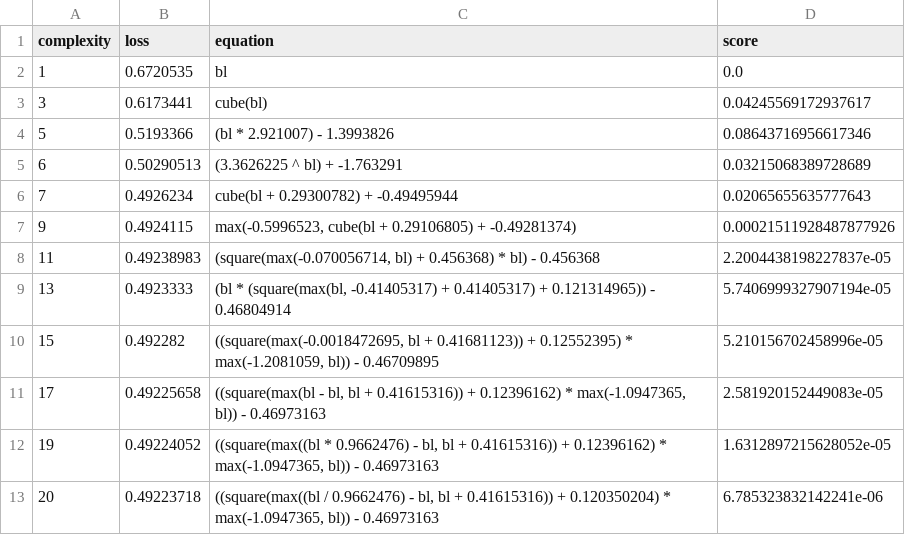
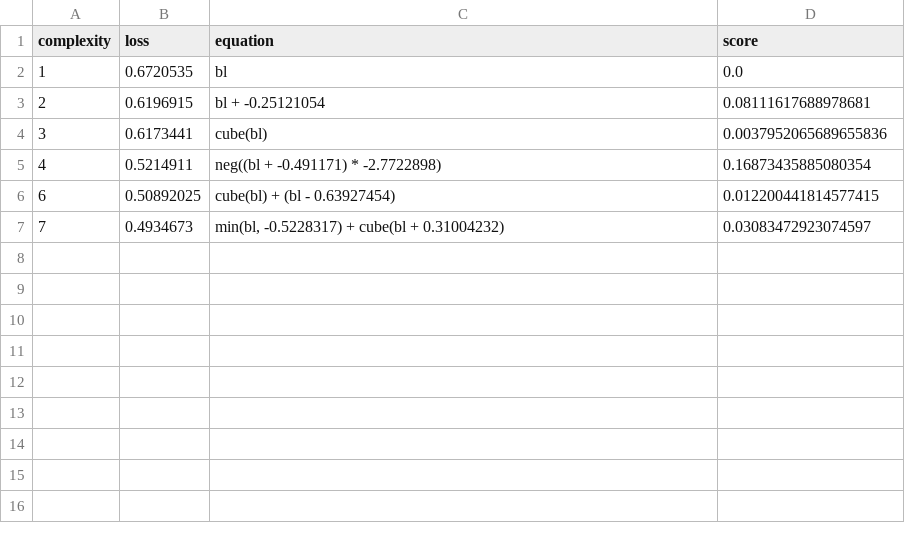
Before and after one commit to savannahferretti/monsoon-discovery, a CSV file: models/sr/sr_bl_72_equations.csv, drawn as a sheet.

```diff
--- a/models/sr/sr_bl_72_equations.csv
+++ b/models/sr/sr_bl_72_equations.csv
@@ -2,12 +2,6 @@ complexity,loss,equation,score
 1,0.6720535,bl,0.0
-3,0.6173441,cube(bl),0.04245569172937617
-5,0.5193366,(bl * 2.921007) - 1.3993826,0.08643716956617346
-6,0.50290513,(3.3626225 ^ bl) + -1.763291,0.03215068389728689
-7,0.4926234,cube(bl + 0.29300782) + -0.49495944,0.02065655635777643
-9,0.4924115,"max(-0.5996523, cube(bl + 0.29106805) + -0.49281374)",0.00021511928487877926
-11,0.49238983,"(square(max(-0.070056714, bl) + 0.456368) * bl) - 0.456368",2.2004438198227837e-05
-13,0.4923333,"(bl * (square(max(bl, -0.41405317) + 0.41405317) + 0.121314965)) - 0.46804914",5.7406999327907194e-05
-15,0.492282,"((square(max(-0.0018472695, bl + 0.41681123)) + 0.12552395) * max(-1.2081059, bl)) - 0.46709895",5.210156702458996e-05
-17,0.49225658,"((square(max(bl - bl, bl + 0.41615316)) + 0.12396162) * max(-1.0947365, bl)) - 0.46973163",2.581920152449083e-05
-19,0.49224052,"((square(max((bl * 0.9662476) - bl, bl + 0.41615316)) + 0.12396162) * max(-1.0947365, bl)) - 0.46973163",1.6312897215628052e-05
-20,0.49223718,"((square(max((bl / 0.9662476) - bl, bl + 0.41615316)) + 0.120350204) * max(-1.0947365, bl)) - 0.46973163",6.785323832142241e-06
+2,0.6196915,bl + -0.25121054,0.08111617688978681
+3,0.6173441,cube(bl),0.0037952065689655836
+4,0.5214911,neg((bl + -0.491171) * -2.7722898),0.16873435885080354
+6,0.50892025,cube(bl) + (bl - 0.63927454),0.012200441814577415
+7,0.4934673,"min(bl, -0.5228317) + cube(bl + 0.31004232)",0.03083472923074597
```
Also changed, not shown: models/sr/sr_bl_42_equations.csv, 16 other files.
